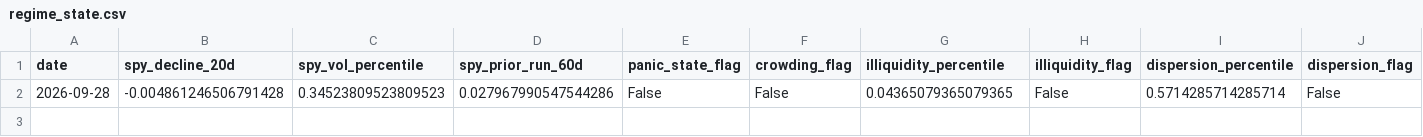
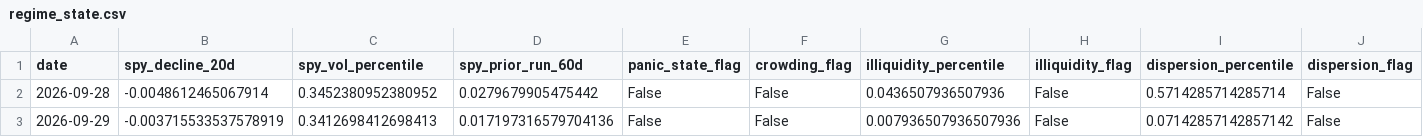
Before and after one commit to Raskull-ux/Options-Bot-Prototype, a CSV file: data/regime_state.csv, drawn as a sheet.

```diff
--- a/data/regime_state.csv
+++ b/data/regime_state.csv
@@ -1,2 +1,3 @@
 date,spy_decline_20d,spy_vol_percentile,spy_prior_run_60d,panic_state_flag,crowding_flag,illiquidity_percentile,illiquidity_flag,dispersion_percentile,dispersion_flag
-2026-09-28,-0.004861246506791428,0.34523809523809523,0.027967990547544286,False,False,0.04365079365079365,False,0.5714285714285714,False
+2026-09-28,-0.0048612465067914,0.3452380952380952,0.0279679905475442,False,False,0.0436507936507936,False,0.5714285714285714,False
+2026-09-29,-0.003715533537578919,0.3412698412698413,0.017197316579704136,False,False,0.007936507936507936,False,0.07142857142857142,False
```
Also changed, not shown: data/collector_run_log.csv, data/earnings_calendar.csv, 4 other files.
